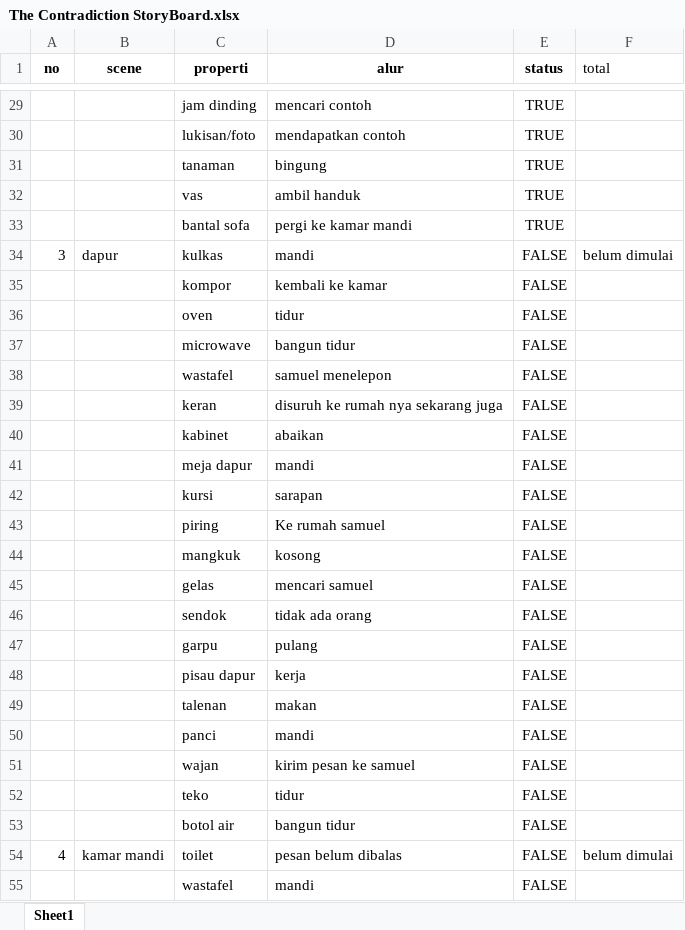
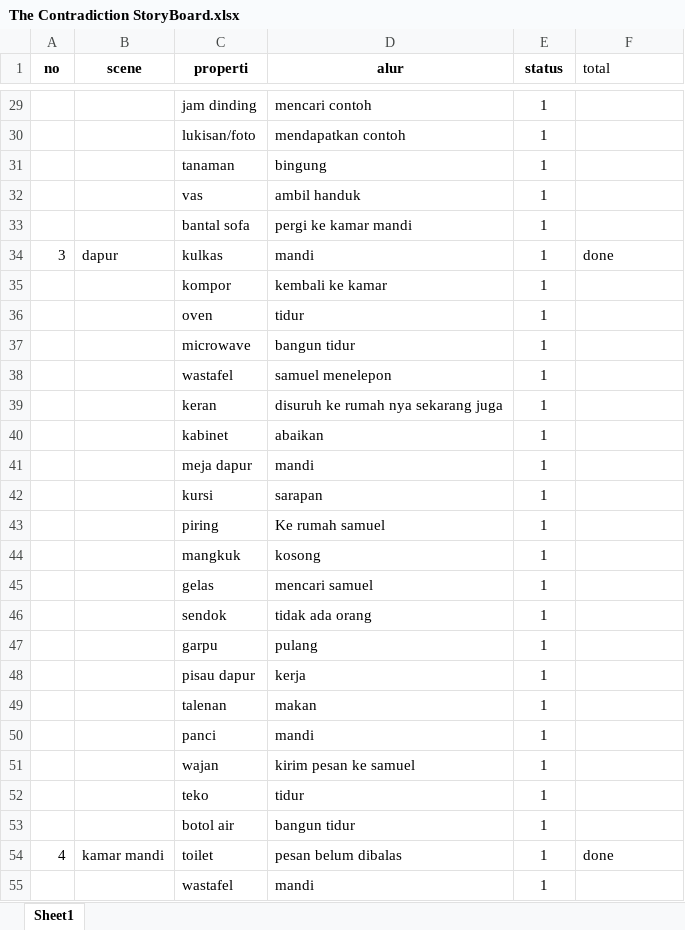
Before and after one commit to MyBeClean/The-Contradiction, an Excel workbook: Documentation/The Contradiction StoryBoard.xlsx, sheet Sheet1, drawn as a sheet; only a part is shown, gaps mark what is left out; values as stored, in another font and other column widths than the file's, no borders; charts and pictures and table styles not drawn; the diff covers the shown part only; the diff names each change by its address in the sheet, - before the commit and + after, or states it on an @@ line.

```diff
--- a/Documentation/The Contradiction StoryBoard.xlsx (sheet Sheet1)
+++ b/Documentation/The Contradiction StoryBoard.xlsx (sheet Sheet1)
-E29:E33 (status): TRUE
+E29:E33 (status): 1
-E34:E55 (status): FALSE
+E34:E55 (status): 1
-F34 (total): belum dimulai
+F34 (total): done
-F54 (total): belum dimulai
+F54 (total): done
```
Also changed, not shown: 39 edited cells elsewhere in this sheet, charts or pictures, 15 other files.
